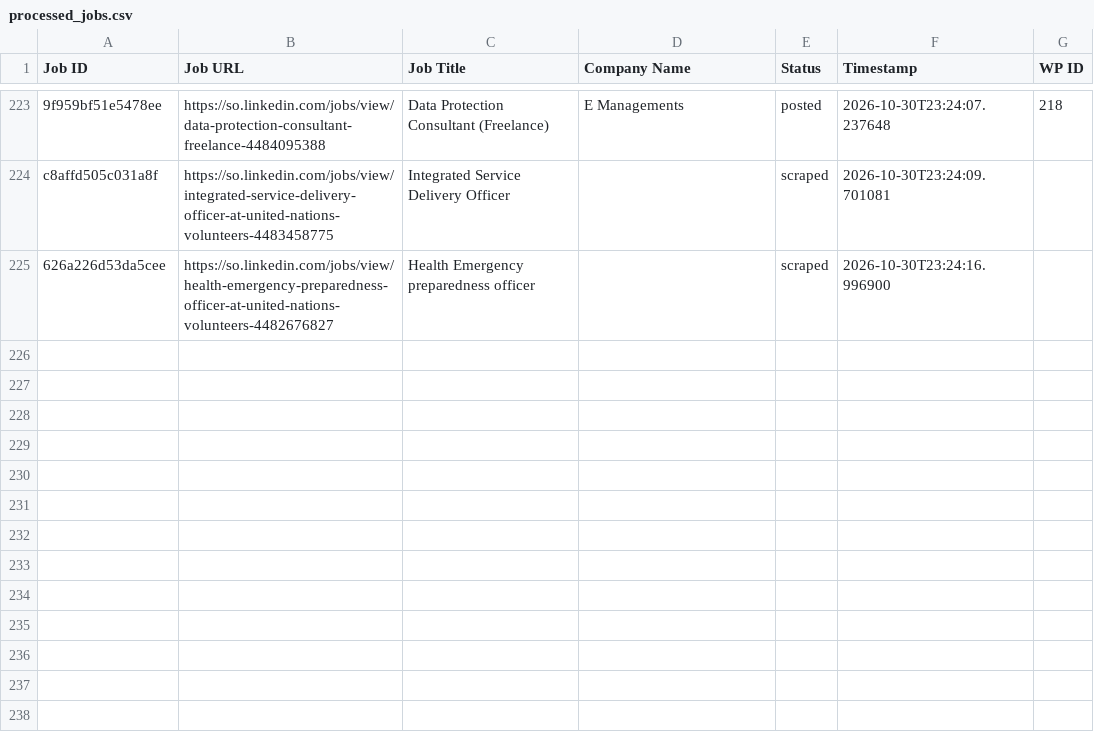
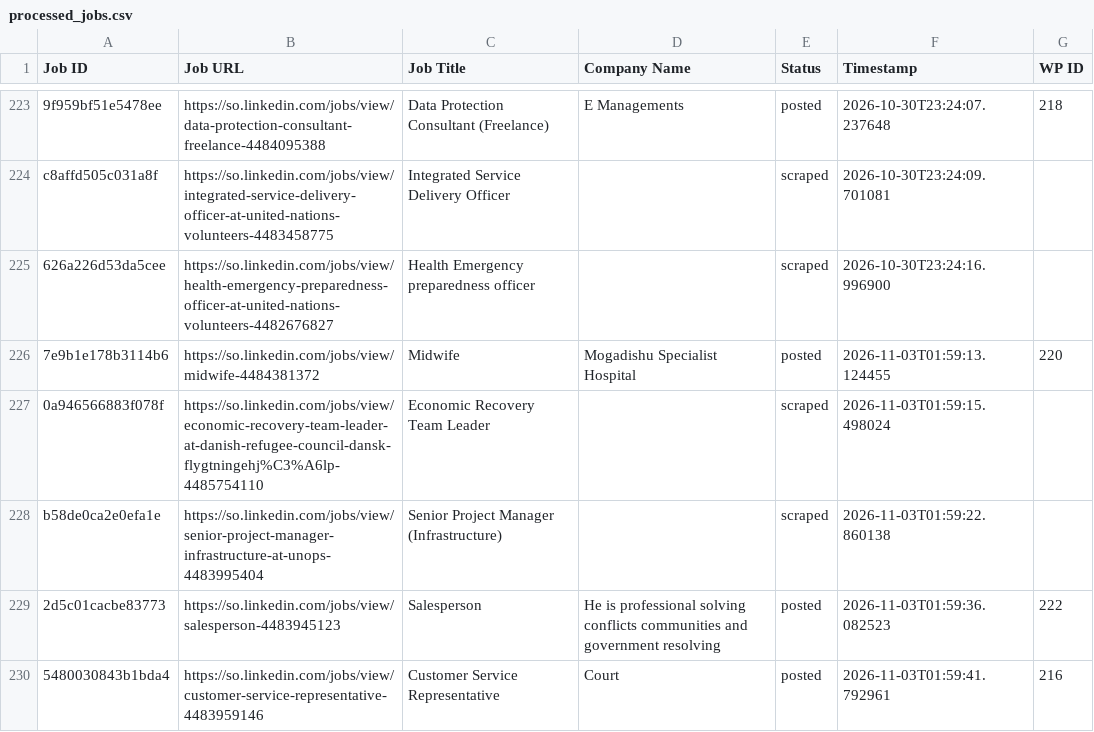
Before and after one commit to mimusdesign/so, a CSV file: processed_jobs.csv, drawn as a sheet; only a part is shown, gaps mark what is left out; the diff names each change by its address in the sheet, - before the commit and + after, or states it on an @@ line.

```diff
--- a/processed_jobs.csv
+++ b/processed_jobs.csv
+row 226: 7e9b1e178b3114b6 | https://so.linkedin.com/jobs/view/midwife-4484381372 | Midwife | Mogadishu Specialist Hospital | posted | 2026-11-03T01:59:13.124455 | 220
+row 227: 0a946566883f078f | https://so.linkedin.com/jobs/view/economic-recovery-team-leader-at-danish-refugee-council-dansk-flygtningehj%C3%A6lp-4485754110 | Economic Recovery Team Leader |  | scraped | 2026-11-03T01:59:15.498024
+row 228: b58de0ca2e0efa1e | https://so.linkedin.com/jobs/view/senior-project-manager-infrastructure-at-unops-4483995404 | Senior Project Manager (Infrastructure) |  | scraped | 2026-11-03T01:59:22.860138
+row 229: 2d5c01cacbe83773 | https://so.linkedin.com/jobs/view/salesperson-4483945123 | Salesperson | He is professional solving conflicts communities and government resolving | posted | 2026-11-03T01:59:36.082523 | 222
+row 230: 5480030843b1bda4 | https://so.linkedin.com/jobs/view/customer-service-representative-4483959146 | Customer Service Representative | Court | posted | 2026-11-03T01:59:41.792961 | 216
```
